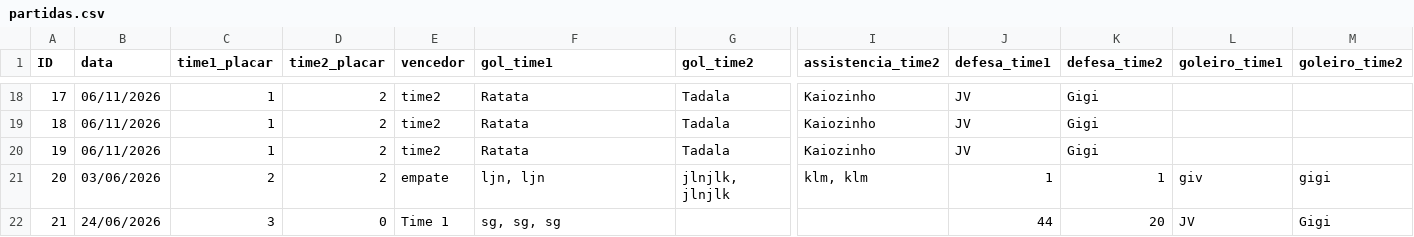
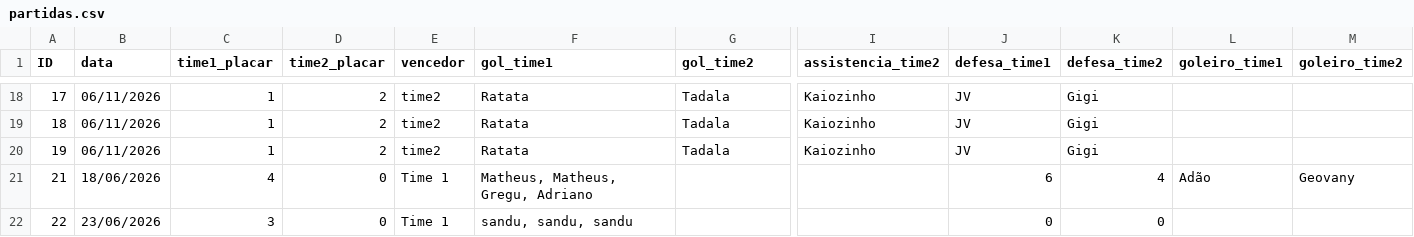
Before and after one commit to nicholasferreira0401-code/campinhoapp, a CSV file: api/partidas.csv, drawn as a sheet; only a part is shown, gaps mark what is left out; removed rows and columns are numbered as before the commit, all else as after; rows hold the shown columns only; the diff names each change by its address in the sheet, - before the commit and + after, or states it on an @@ line.

```diff
--- a/api/partidas.csv
+++ b/api/partidas.csv
-row 21: 20 | 03/06/2026 | 2 | 2 | empate | ljn, ljn | jlnjlk, jlnjlk | klm, klm | 1 | 1 | giv | gigi
-B21 (data): 24/06/2026
+B21 (data): 18/06/2026
-C21 (time1_placar): 3
+C21 (time1_placar): 4
-F21 (gol_time1): sg, sg, sg
+F21 (gol_time1): Matheus, Matheus, Gregu, Adriano
-J21 (defesa_time1): 44
+J21 (defesa_time1): 6
-K21 (defesa_time2): 20
+K21 (defesa_time2): 4
-L21 (goleiro_time1): JV
+L21 (goleiro_time1): Adão
-M21 (goleiro_time2): Gigi
+M21 (goleiro_time2): Geovany
+row 22: 22 | 23/06/2026 | 3 | 0 | Time 1 | sandu, sandu, sandu |  |  | 0 | 0
```
Also changed, not shown: api/jogadores.csv, 2 other files.
